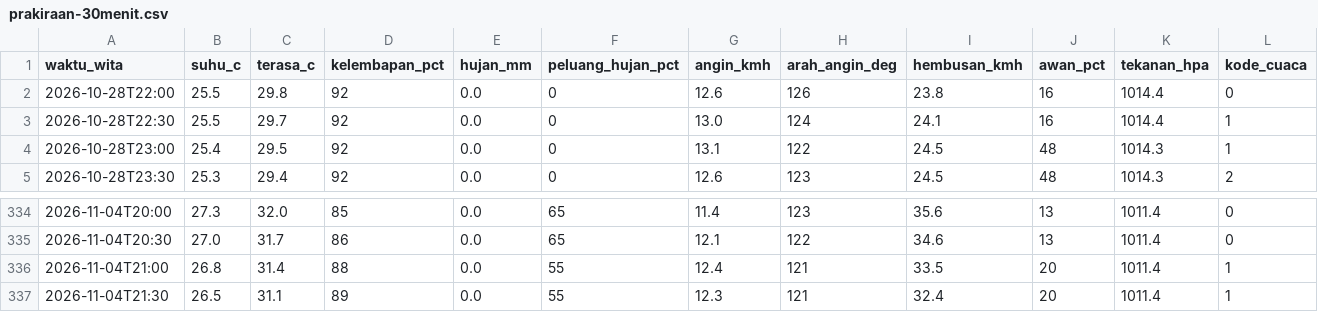
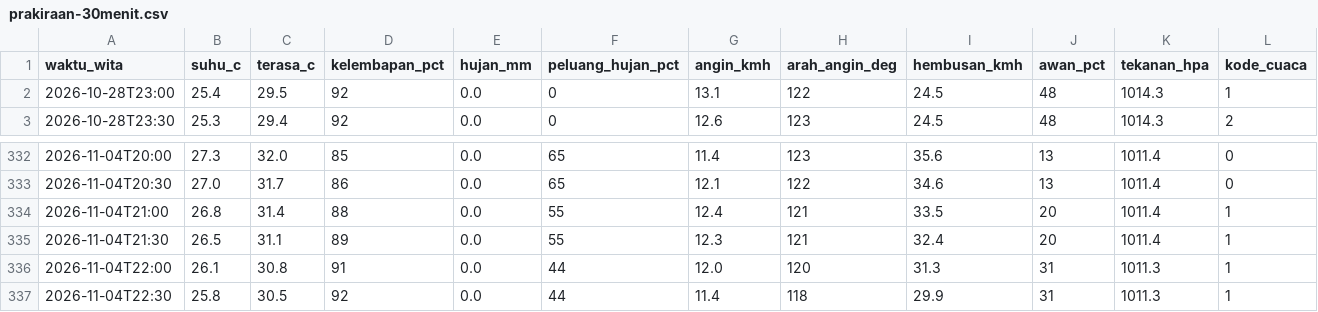
Before and after one commit to ariblackheart-cyber/cuaca-mataram, a CSV file: data/prakiraan-30menit.csv, drawn as a sheet; only a part is shown, gaps mark what is left out; removed rows and columns are numbered as before the commit, all else as after; rows hold the shown columns only; the diff names each change by its address in the sheet, - before the commit and + after, or states it on an @@ line.

```diff
--- a/data/prakiraan-30menit.csv
+++ b/data/prakiraan-30menit.csv
-row 2: 2026-10-28T22:00 | 25.5 | 29.8 | 92 | 0.0 | 0 | 12.6 | 126 | 23.8 | 16 | 1014.4 | 0
-row 3: 2026-10-28T22:30 | 25.5 | 29.7 | 92 | 0.0 | 0 | 13.0 | 124 | 24.1 | 16 | 1014.4 | 1
+row 336: 2026-11-04T22:00 | 26.1 | 30.8 | 91 | 0.0 | 44 | 12.0 | 120 | 31.3 | 31 | 1011.3 | 1
+row 337: 2026-11-04T22:30 | 25.8 | 30.5 | 92 | 0.0 | 44 | 11.4 | 118 | 29.9 | 31 | 1011.3 | 1
```
Also changed, not shown: 2 other files.
